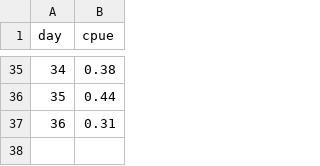
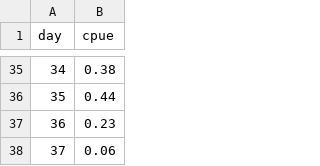
Before and after one commit to amoeba/2018-yukon-forecasting, a CSV file: data/lytf.csv, drawn as a sheet; only a part is shown, gaps mark what is left out.

```diff
--- a/data/lytf.csv
+++ b/data/lytf.csv
@@ -36,2 +36,3 @@ day,cpue
 35,0.44
-36,0.31
+36,0.23
+37,0.06
```
Also changed, not shown: daily_forecast/cumulative_cpue.csv, daily_forecast/estimated.csv, 2 other files.
